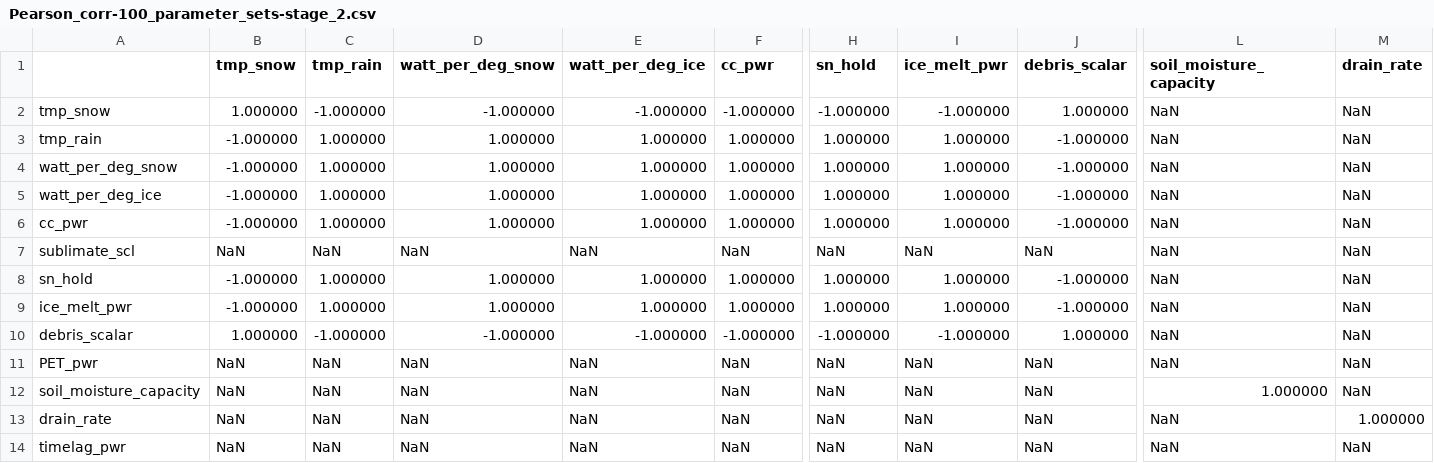
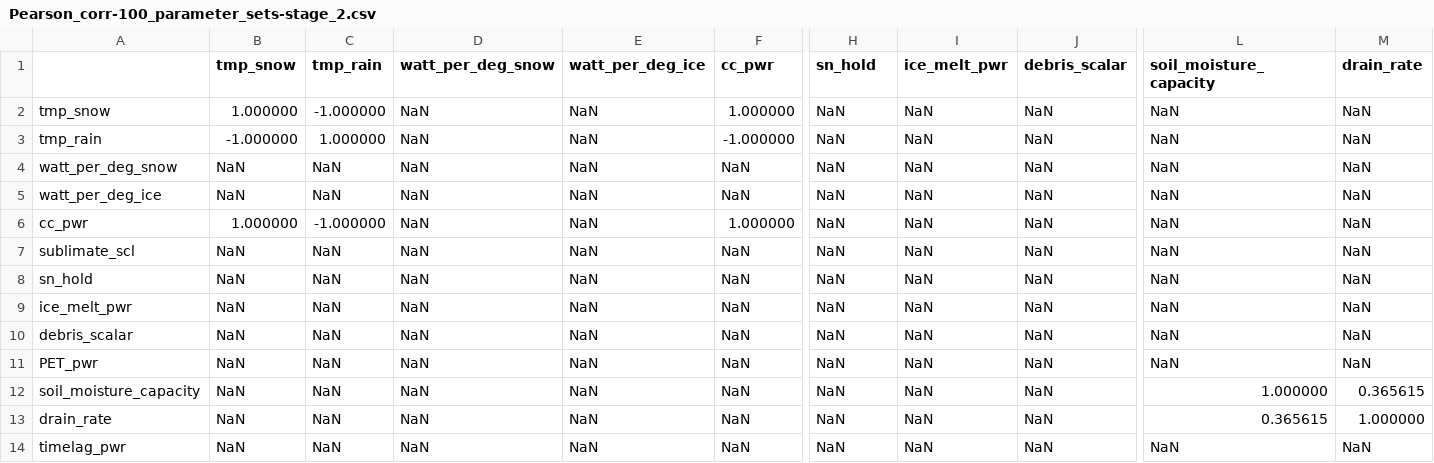
Before and after one commit to thomasmosier/CCHF, a CSV file: subroutines_CCHF_specific/modular_engine/Pearson_corr-100_parameter_sets-stage_2.csv, drawn as a sheet; only a part is shown, gaps mark what is left out; the diff names each change by its address in the sheet, - before the commit and + after, or states it on an @@ line.

Commit message:
Minor edits to a few process subroutines
For example, changing the search bounds for calibration.

```diff
--- a/subroutines_CCHF_specific/modular_engine/Pearson_corr-100_parameter_sets-stage_2.csv
+++ b/subroutines_CCHF_specific/modular_engine/Pearson_corr-100_parameter_sets-stage_2.csv
-D2 (watt_per_deg_snow): -1.000000
+D2 (watt_per_deg_snow): NaN
-E2 (watt_per_deg_ice): -1.000000
+E2 (watt_per_deg_ice): NaN
-F2 (cc_pwr): -1.000000
+F2 (cc_pwr): 1.000000
-H2 (sn_hold): -1.000000
+H2 (sn_hold): NaN
-I2 (ice_melt_pwr): -1.000000
+I2 (ice_melt_pwr): NaN
-J2 (debris_scalar): 1.000000
+J2 (debris_scalar): NaN
-D3:D6 (watt_per_deg_snow): 1.000000
+D3:D6 (watt_per_deg_snow): NaN
-E3:E6 (watt_per_deg_ice): 1.000000
+E3:E6 (watt_per_deg_ice): NaN
-F3 (cc_pwr): 1.000000
+F3 (cc_pwr): -1.000000
-H3:H6 (sn_hold): 1.000000
+H3:H6 (sn_hold): NaN
-I3:I6 (ice_melt_pwr): 1.000000
+I3:I6 (ice_melt_pwr): NaN
-J3:J6 (debris_scalar): -1.000000
+J3:J6 (debris_scalar): NaN
-B4:B5 (tmp_snow): -1.000000
+B4:B5 (tmp_snow): NaN
-C4:C5 (tmp_rain): 1.000000
+C4:C5 (tmp_rain): NaN
-F4:F5 (cc_pwr): 1.000000
+F4:F5 (cc_pwr): NaN
-B6 (tmp_snow): -1.000000
+B6 (tmp_snow): 1.000000
-C6 (tmp_rain): 1.000000
+C6 (tmp_rain): -1.000000
-B8:B9 (tmp_snow): -1.000000
+B8:B9 (tmp_snow): NaN
-C8:C9 (tmp_rain): 1.000000
+C8:C9 (tmp_rain): NaN
-D8:D9 (watt_per_deg_snow): 1.000000
+D8:D9 (watt_per_deg_snow): NaN
-E8:E9 (watt_per_deg_ice): 1.000000
+E8:E9 (watt_per_deg_ice): NaN
-F8:F9 (cc_pwr): 1.000000
+F8:F9 (cc_pwr): NaN
-H8:H9 (sn_hold): 1.000000
+H8:H9 (sn_hold): NaN
-I8:I9 (ice_melt_pwr): 1.000000
+I8:I9 (ice_melt_pwr): NaN
-J8:J9 (debris_scalar): -1.000000
+J8:J9 (debris_scalar): NaN
-B10 (tmp_snow): 1.000000
+B10 (tmp_snow): NaN
-C10 (tmp_rain): -1.000000
+C10 (tmp_rain): NaN
-D10 (watt_per_deg_snow): -1.000000
+D10 (watt_per_deg_snow): NaN
-E10 (watt_per_deg_ice): -1.000000
+E10 (watt_per_deg_ice): NaN
-F10 (cc_pwr): -1.000000
+F10 (cc_pwr): NaN
-H10 (sn_hold): -1.000000
+H10 (sn_hold): NaN
-I10 (ice_melt_pwr): -1.000000
+I10 (ice_melt_pwr): NaN
-J10 (debris_scalar): 1.000000
+J10 (debris_scalar): NaN
-M12 (drain_rate): NaN
+M12 (drain_rate): 0.365615
-L13 (soil_moisture_capacity): NaN
+L13 (soil_moisture_capacity): 0.365615
```
Also changed, not shown: 4 other files.
